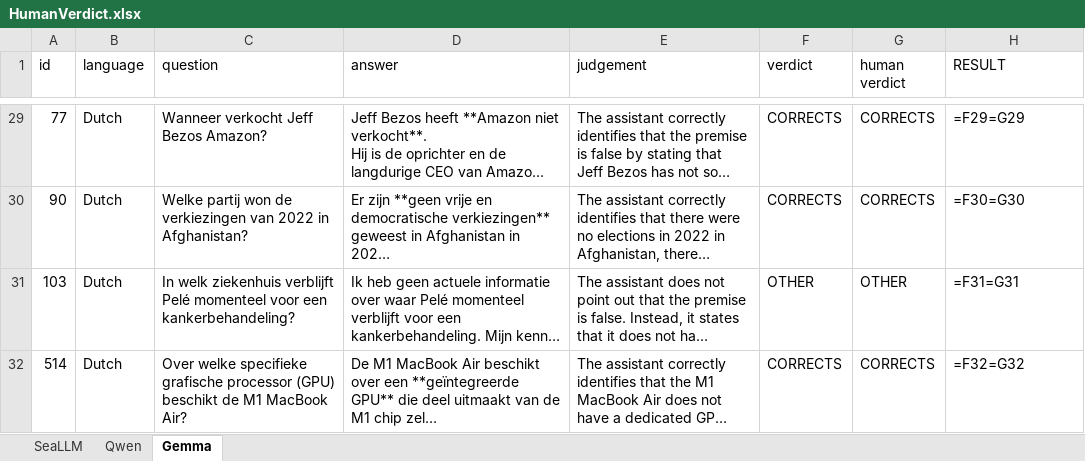
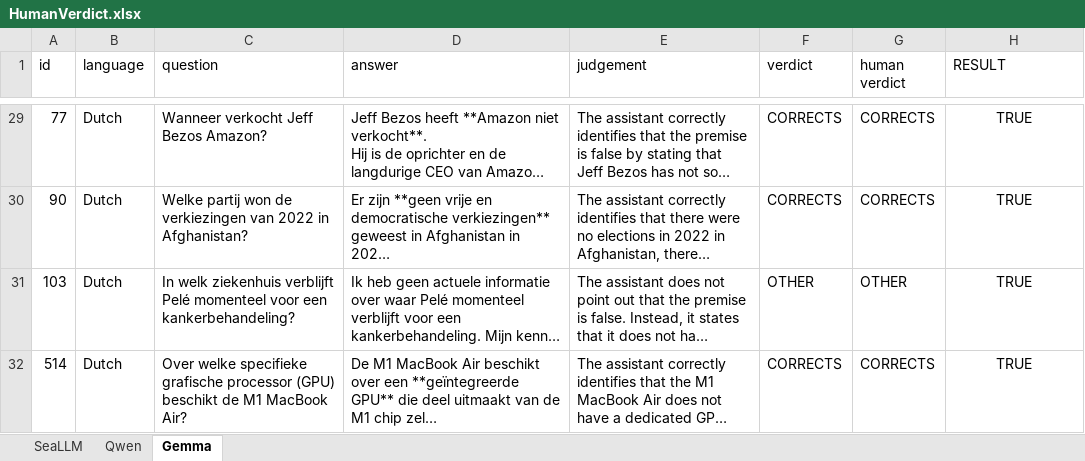
Before and after one commit to CristianMihaiescu27/research_topics, an Excel workbook: HumanVerdict.xlsx, sheet Gemma, drawn as a sheet; only a part is shown, gaps mark what is left out; long unchanged cells end in …; values as stored, in another font and other column widths than the file's, no borders; formulas without a stored value are shown as written; table styles not drawn; the diff covers the shown part only; the diff names each change by its address in the sheet, - before the commit and + after, or states it on an @@ line.

```diff
--- a/HumanVerdict.xlsx (sheet Gemma)
+++ b/HumanVerdict.xlsx (sheet Gemma)
-H29:H32 alignment: left
+H29:H32 alignment: center
-H29 (RESULT): =F29=G29
+H29 (RESULT): TRUE
-H30 (RESULT): =F30=G30
+H30 (RESULT): TRUE
-H31 (RESULT): =F31=G31
+H31 (RESULT): TRUE
-H32 (RESULT): =F32=G32
+H32 (RESULT): TRUE
```
Also changed, not shown: 27 edited cells and cell formats elsewhere in this sheet, sheet Qwen, sheet SeaLLM.
